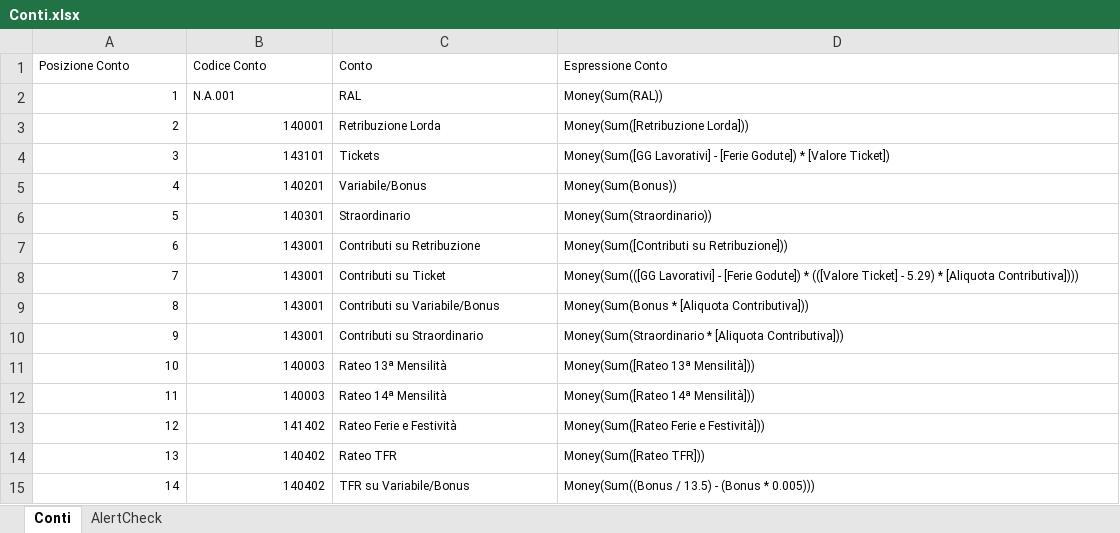
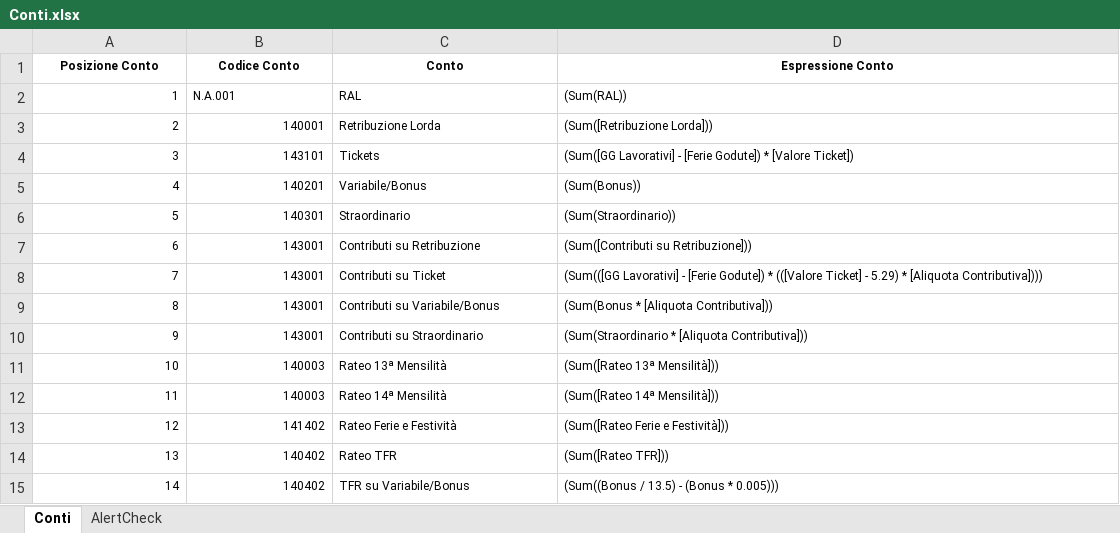
Before and after one commit to pljluca/BudgetHR-License, an Excel workbook: BudgetHR/Local/License/Lyreco/Excel/Conti.xlsx, sheet Conti, drawn as a sheet; only a part is shown; values as stored, in another font and other column widths than the file's, no borders; the diff covers the shown part only; the diff names each change by its address in the sheet, - before the commit and + after, or states it on an @@ line.

Commit message:
Tolto dalle espressioni il cast a Money

```diff
--- a/BudgetHR/Local/License/Lyreco/Excel/Conti.xlsx (sheet Conti)
+++ b/BudgetHR/Local/License/Lyreco/Excel/Conti.xlsx (sheet Conti)
@@ A1:D1 bold: off → on, alignment: left → center @@
-D2 (Espressione Conto): Money(Sum(RAL))
+D2 (Espressione Conto): (Sum(RAL))
-D3 (Espressione Conto): Money(Sum([Retribuzione Lorda]))
+D3 (Espressione Conto): (Sum([Retribuzione Lorda]))
-D4 (Espressione Conto): Money(Sum([GG Lavorativi] -…
+D4 (Espressione Conto): (Sum([GG Lavorativi] -…
-D5 (Espressione Conto): Money(Sum(Bonus))
+D5 (Espressione Conto): (Sum(Bonus))
-D6 (Espressione Conto): Money(Sum(Straordinario))
+D6 (Espressione Conto): (Sum(Straordinario))
-D7 (Espressione Conto): Money(Sum([Contributi su Retribuzione]))
+D7 (Espressione Conto): (Sum([Contributi su Retribuzione]))
-D8 (Espressione Conto): Money(Sum(([GG Lavorativi] -…
+D8 (Espressione Conto): (Sum(([GG Lavorativi] -…
-D9 (Espressione Conto): Money(Sum(Bonus * [Aliquota Contributiva]))
+D9 (Espressione Conto): (Sum(Bonus * [Aliquota Contributiva]))
-D10 (Espressione Conto): Money(Sum(Straordinario * [Aliquota…
+D10 (Espressione Conto): (Sum(Straordinario * [Aliquota…
-D11 (Espressione Conto): Money(Sum([Rateo 13ª Mensilità]))
+D11 (Espressione Conto): (Sum([Rateo 13ª Mensilità]))
-D12 (Espressione Conto): Money(Sum([Rateo 14ª Mensilità]))
+D12 (Espressione Conto): (Sum([Rateo 14ª Mensilità]))
-D13 (Espressione Conto): Money(Sum([Rateo Ferie e Festività]))
+D13 (Espressione Conto): (Sum([Rateo Ferie e Festività]))
-D14 (Espressione Conto): Money(Sum([Rateo TFR]))
+D14 (Espressione Conto): (Sum([Rateo TFR]))
-D15 (Espressione Conto): Money(Sum((Bonus / 13.5) - (Bonus * 0.005)))
+D15 (Espressione Conto): (Sum((Bonus / 13.5) - (Bonus * 0.005)))
```
Also changed, not shown: 39 edited cells elsewhere in this sheet.
